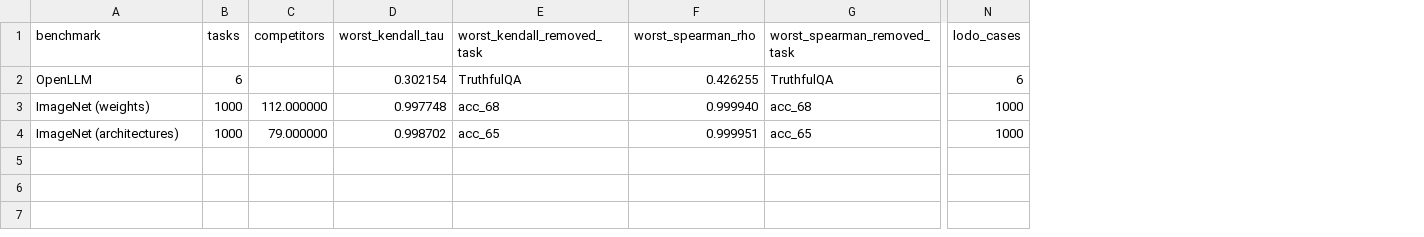
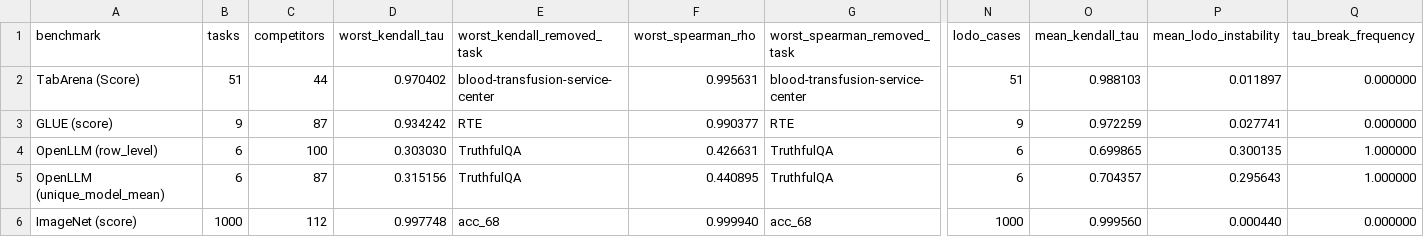
Before and after one commit to TitusStevensSTE/benchmark-analysis, a CSV file: results/benchmark_comparison.csv, drawn as a sheet; only a part is shown, gaps mark what is left out; removed rows and columns are numbered as before the commit, all else as after; rows hold the shown columns only; the diff names each change by its address in the sheet, - before the commit and + after, or states it on an @@ line.

Commit message:
Finalize analysis pipeline and result organization

```diff
--- a/results/benchmark_comparison.csv
+++ b/results/benchmark_comparison.csv
+column O (mean_kendall_tau), row 4: 0.699865; row 6: 0.999560
+column P (mean_lodo_instability), row 4: 0.300135; row 6: 0.000440
+column Q (tau_break_frequency), row 4: 1.000000; row 6: 0.000000
+row 2: TabArena (Score) | 51 | 44 | 0.970402 | blood-transfusion-service-center | 0.995631 | blood-transfusion-service-center | 51 | 0.988103 | 0.011897 | 0.000000
+row 3: GLUE (score) | 9 | 87 | 0.934242 | RTE | 0.990377 | RTE | 9 | 0.972259 | 0.027741 | 0.000000
-A4 (benchmark): OpenLLM
+A4 (benchmark): OpenLLM (row_level)
-C4 (competitors): (empty)
+C4 (competitors): 100
-D4 (worst_kendall_tau): 0.302154
+D4 (worst_kendall_tau): 0.303030
-F4 (worst_spearman_rho): 0.426255
+F4 (worst_spearman_rho): 0.426631
+row 5: OpenLLM (unique_model_mean) | 6 | 87 | 0.315156 | TruthfulQA | 0.440895 | TruthfulQA | 6 | 0.704357 | 0.295643 | 1.000000
-A6 (benchmark): ImageNet (weights)
+A6 (benchmark): ImageNet (score)
-C6 (competitors): 112.000000
+C6 (competitors): 112
-row 4: ImageNet (architectures) | 1000 | 79.000000 | 0.998702 | acc_65 | 0.999951 | acc_65 | 1000
```
Also changed, not shown: 19 other files.
